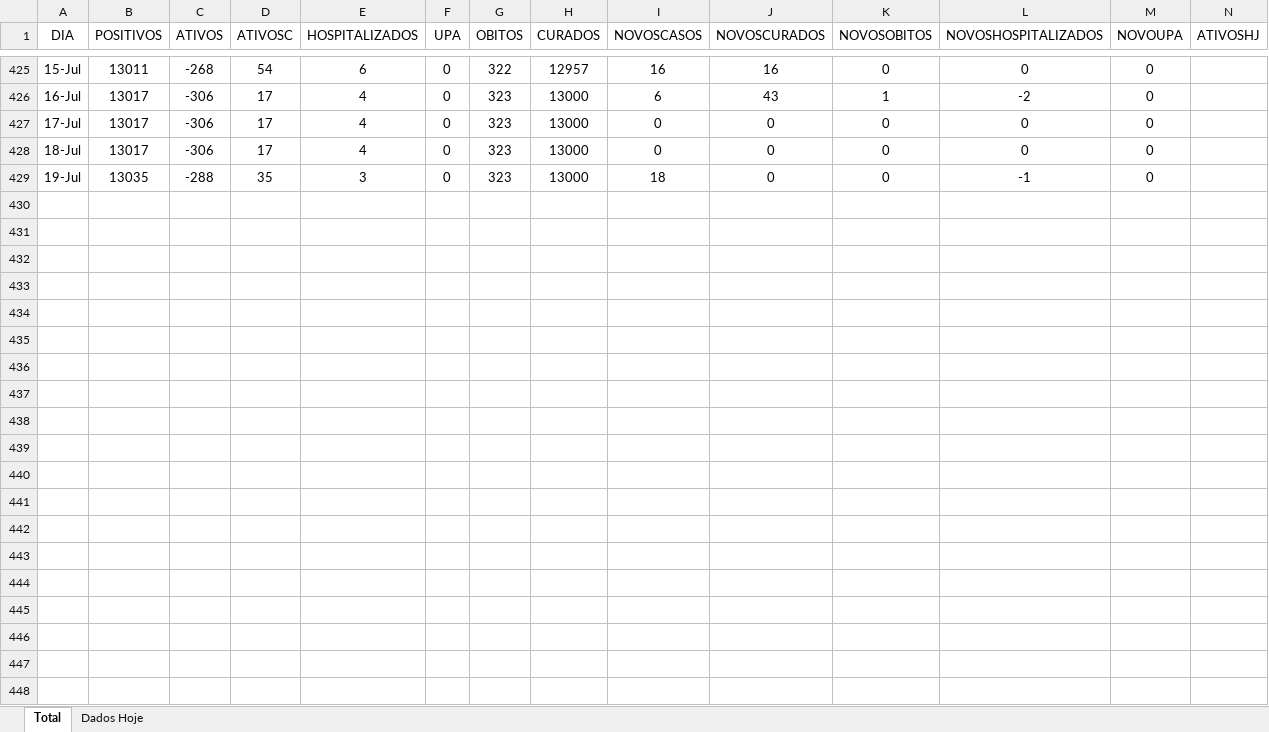
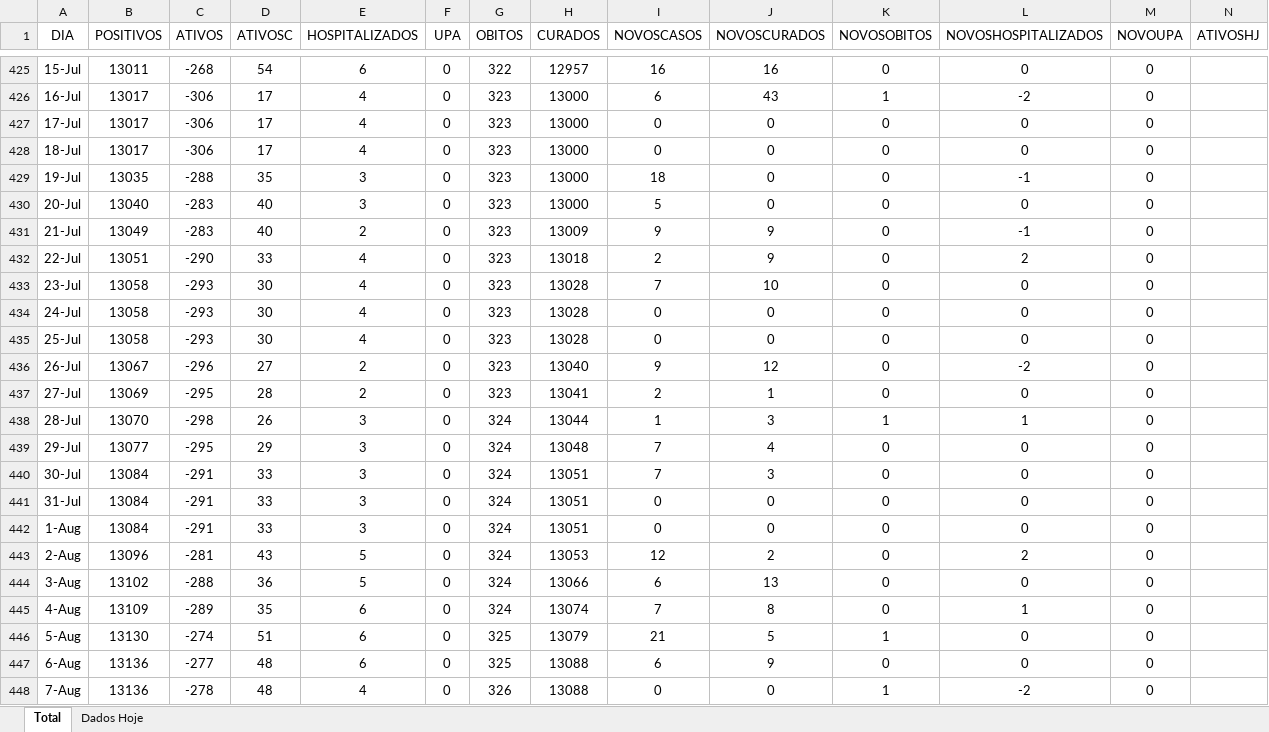
Before and after one commit to AugustoAlbineli/COVID-19-Sapiranga, an Excel workbook: COVID SAP.xlsx, sheet Total, drawn as a sheet; only a part is shown, gaps mark what is left out; values as stored, in another font and other column widths than the file's, no borders; rows hold the shown columns only; the diff covers the shown part only; the diff names each change by its address in the sheet, - before the commit and + after, or states it on an @@ line.

```diff
--- a/COVID SAP.xlsx (sheet Total)
+++ b/COVID SAP.xlsx (sheet Total)
+row 430: 20-Jul | 13040 | -283 | 40 | 3 | 0 | 323 | 13000 | 5 | 0 | 0 | 0 | 0
+row 431: 21-Jul | 13049 | -283 | 40 | 2 | 0 | 323 | 13009 | 9 | 9 | 0 | -1 | 0
+row 432: 22-Jul | 13051 | -290 | 33 | 4 | 0 | 323 | 13018 | 2 | 9 | 0 | 2 | 0
+row 433: 23-Jul | 13058 | -293 | 30 | 4 | 0 | 323 | 13028 | 7 | 10 | 0 | 0 | 0
+row 434: 24-Jul | 13058 | -293 | 30 | 4 | 0 | 323 | 13028 | 0 | 0 | 0 | 0 | 0
+row 435: 25-Jul | 13058 | -293 | 30 | 4 | 0 | 323 | 13028 | 0 | 0 | 0 | 0 | 0
+row 436: 26-Jul | 13067 | -296 | 27 | 2 | 0 | 323 | 13040 | 9 | 12 | 0 | -2 | 0
+row 437: 27-Jul | 13069 | -295 | 28 | 2 | 0 | 323 | 13041 | 2 | 1 | 0 | 0 | 0
+row 438: 28-Jul | 13070 | -298 | 26 | 3 | 0 | 324 | 13044 | 1 | 3 | 1 | 1 | 0
+row 439: 29-Jul | 13077 | -295 | 29 | 3 | 0 | 324 | 13048 | 7 | 4 | 0 | 0 | 0
+row 440: 30-Jul | 13084 | -291 | 33 | 3 | 0 | 324 | 13051 | 7 | 3 | 0 | 0 | 0
+row 441: 31-Jul | 13084 | -291 | 33 | 3 | 0 | 324 | 13051 | 0 | 0 | 0 | 0 | 0
+row 442: 1-Aug | 13084 | -291 | 33 | 3 | 0 | 324 | 13051 | 0 | 0 | 0 | 0 | 0
+row 443: 2-Aug | 13096 | -281 | 43 | 5 | 0 | 324 | 13053 | 12 | 2 | 0 | 2 | 0
+row 444: 3-Aug | 13102 | -288 | 36 | 5 | 0 | 324 | 13066 | 6 | 13 | 0 | 0 | 0
+row 445: 4-Aug | 13109 | -289 | 35 | 6 | 0 | 324 | 13074 | 7 | 8 | 0 | 1 | 0
+row 446: 5-Aug | 13130 | -274 | 51 | 6 | 0 | 325 | 13079 | 21 | 5 | 1 | 0 | 0
+row 447: 6-Aug | 13136 | -277 | 48 | 6 | 0 | 325 | 13088 | 6 | 9 | 0 | 0 | 0
+row 448: 7-Aug | 13136 | -278 | 48 | 4 | 0 | 326 | 13088 | 0 | 0 | 1 | -2 | 0
```
Also changed, not shown: 11 added rows elsewhere in this sheet, sheet Dados Hoje, 3 other files.
